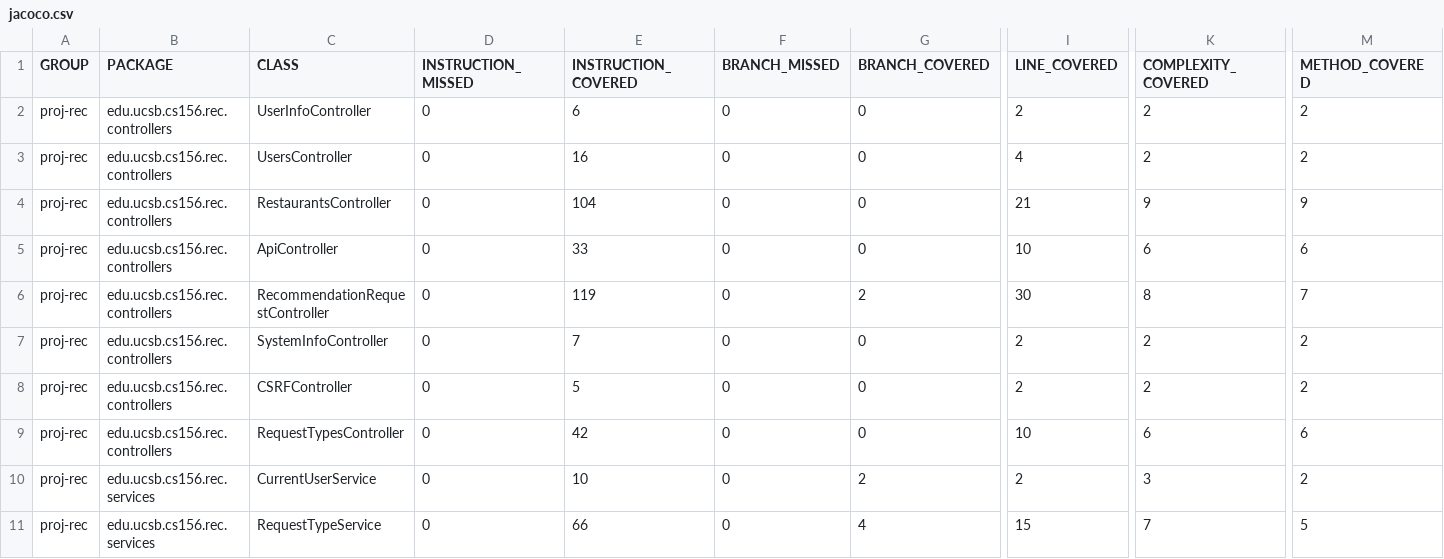
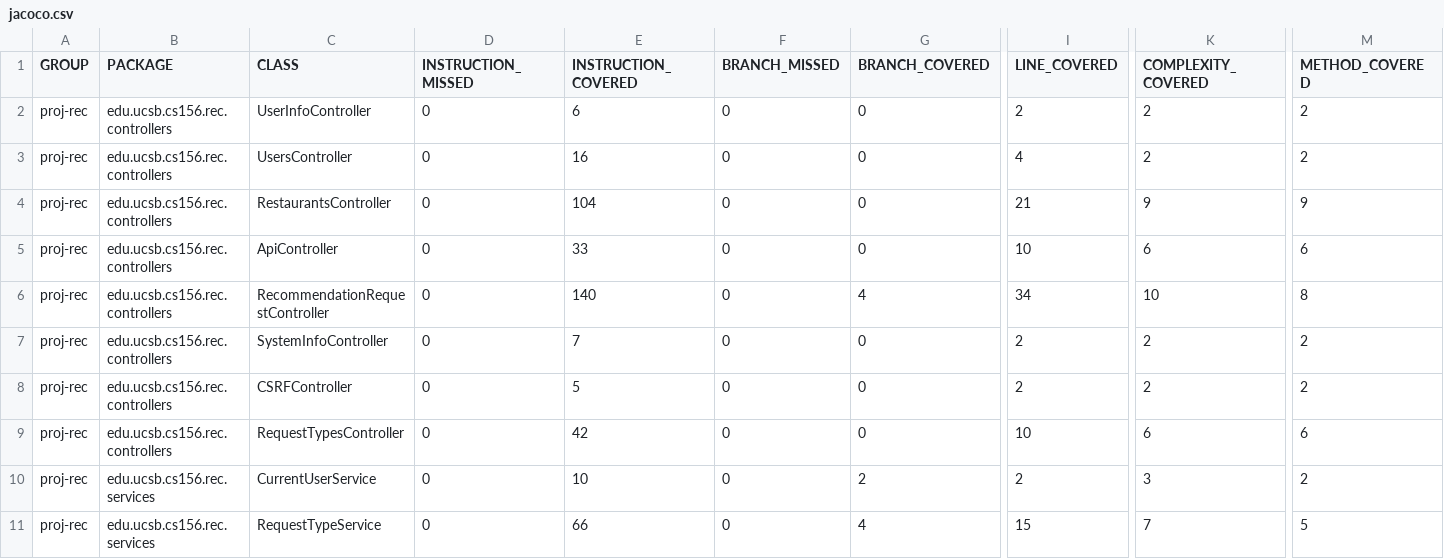
Before and after one commit to ucsb-cs156-f24/proj-rec-f24-07, a CSV file: prs/75/jacoco/jacoco.csv, drawn as a sheet; only a part is shown, gaps mark what is left out; the diff names each change by its address in the sheet, - before the commit and + after, or states it on an @@ line.

```diff
--- a/prs/75/jacoco/jacoco.csv
+++ b/prs/75/jacoco/jacoco.csv
-E6 (INSTRUCTION_COVERED): 119
+E6 (INSTRUCTION_COVERED): 140
-G6 (BRANCH_COVERED): 2
+G6 (BRANCH_COVERED): 4
-I6 (LINE_COVERED): 30
+I6 (LINE_COVERED): 34
-K6 (COMPLEXITY_COVERED): 8
+K6 (COMPLEXITY_COVERED): 10
-M6 (METHOD_COVERED): 7
+M6 (METHOD_COVERED): 8
```
Also changed, not shown: 7 other files.
